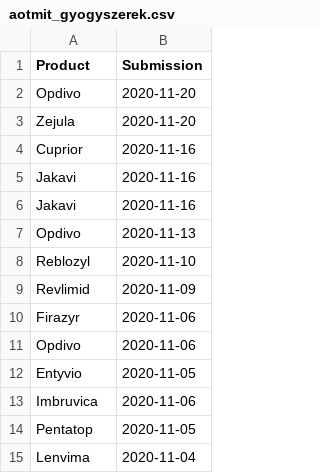
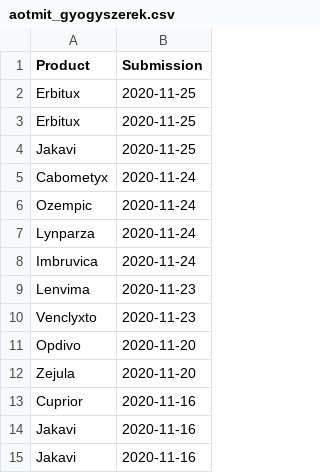
Before and after one commit to fairandaffordable/fairandaffordable.github.io, a CSV file: _data/aotmit_gyogyszerek.csv, drawn as a sheet; only a part is shown; the shorter side is filled out with more unchanged rows; the diff names each change by its address in the sheet, - before the commit and + after, or states it on an @@ line.

Commit message:
site regular update

```diff
--- a/_data/aotmit_gyogyszerek.csv
+++ b/_data/aotmit_gyogyszerek.csv
+row 2: Erbitux | 2020-11-25
+row 3: Erbitux | 2020-11-25
+row 4: Jakavi | 2020-11-25
+row 5: Cabometyx | 2020-11-24
+row 6: Ozempic | 2020-11-24
+row 7: Lynparza | 2020-11-24
+row 8: Imbruvica | 2020-11-24
+row 9: Lenvima | 2020-11-23
+row 10: Venclyxto | 2020-11-23
```
